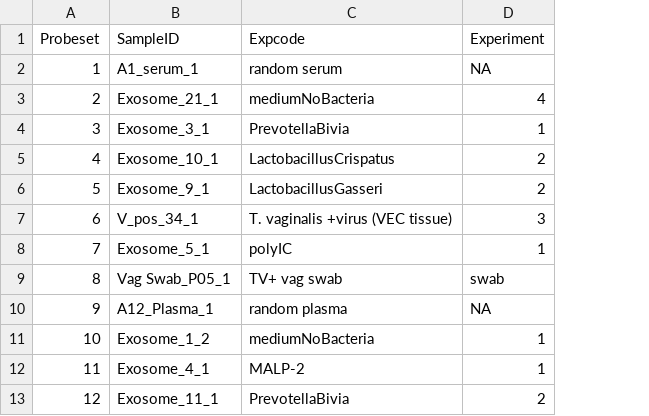
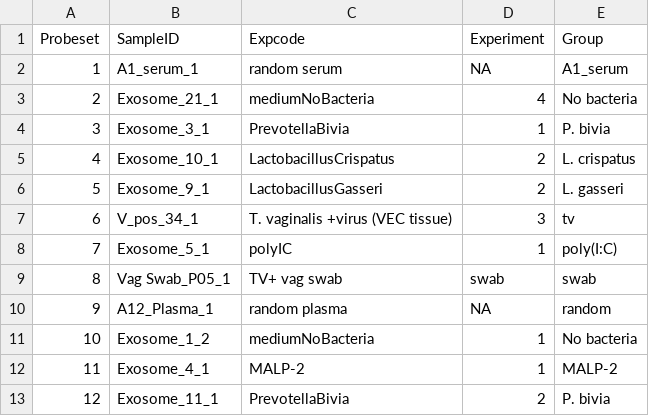
Before and after one commit to lpantano/scripts_hsph, a CSV file: fichorova_mirna/metadata.csv, drawn as a sheet; only a part is shown; the diff names each change by its address in the sheet, - before the commit and + after, or states it on an @@ line.

```diff
--- a/fichorova_mirna/metadata.csv
+++ b/fichorova_mirna/metadata.csv
+column E (Group), rows 2-13: A1_serum | No bacteria | P. bivia | L. crispatus | L. gasseri | tv | poly(I:C) | swab | random | No bacteria | MALP-2 | P. bivia
```
Also changed, not shown: 7 other files.
